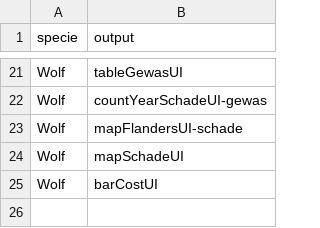
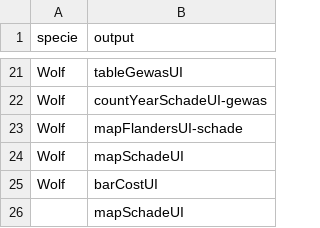
Before and after one commit to inbo/reporting-rshiny-grofwildjacht, a CSV file: reporting-grofwild/inst/extdata/output-info-blacklist.csv, drawn as a sheet; only a part is shown, gaps mark what is left out.

Commit message:
task #607 - bugfix blacklisting graph for all species

```diff
--- a/reporting-grofwild/inst/extdata/output-info-blacklist.csv
+++ b/reporting-grofwild/inst/extdata/output-info-blacklist.csv
@@ -25 +25,2 @@ Wolf,mapSchadeUI
 Wolf,barCostUI
+,mapSchadeUI
```
Also changed, not shown: 1 other file.
